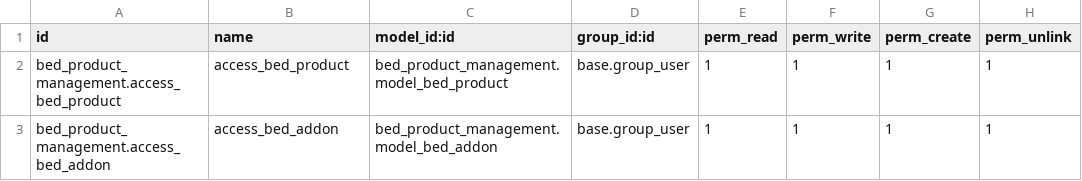
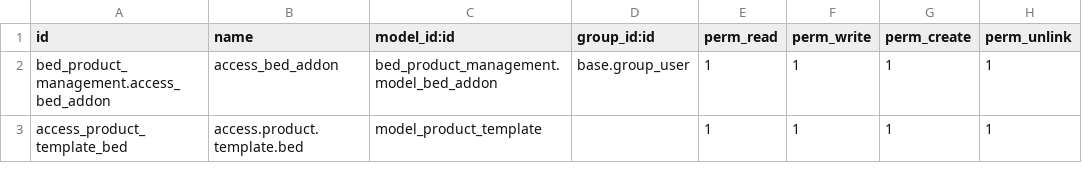
Before and after one commit to rinshamyzon4444/bed_management, a CSV file: security/ir.model.access.csv, drawn as a sheet.

```diff
--- a/security/ir.model.access.csv
+++ b/security/ir.model.access.csv
@@ -1,3 +1,3 @@
 id,name,model_id:id,group_id:id,perm_read,perm_write,perm_create,perm_unlink
-bed_product_management.access_bed_product,access_bed_product,bed_product_management.model_bed_product,base.group_user,1,1,1,1
 bed_product_management.access_bed_addon,access_bed_addon,bed_product_management.model_bed_addon,base.group_user,1,1,1,1
+access_product_template_bed,access.product.template.bed,model_product_template,,1,1,1,1
```
Also changed, not shown: 6 other files.
